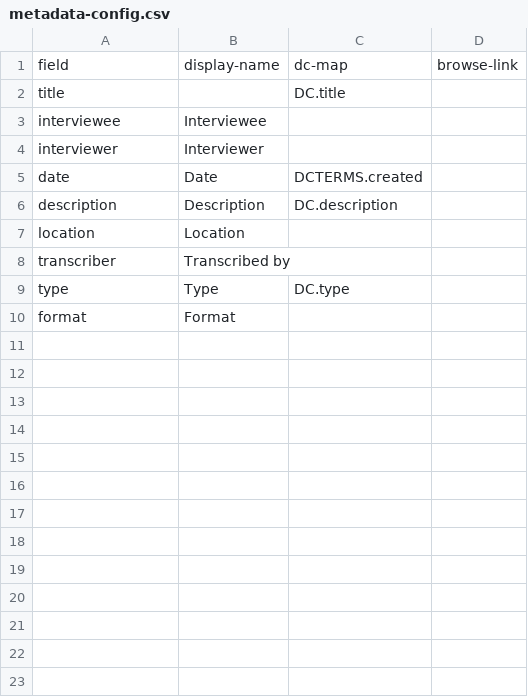
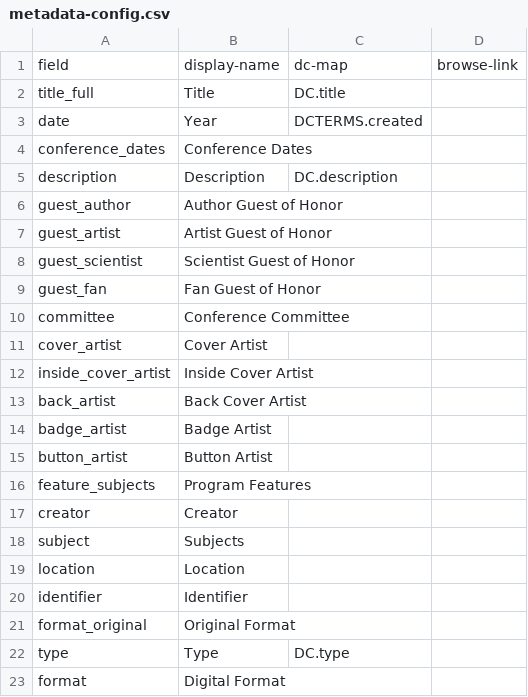
Before and after one commit to uidaholib/moscon_source, a CSV file: _data/metadata-config.csv, drawn as a sheet; removed rows and columns are numbered as before the commit, all else as after; the diff names each change by its address in the sheet, - before the commit and + after, or states it on an @@ line.

```diff
--- a/_data/metadata-config.csv
+++ b/_data/metadata-config.csv
-row 2: title |  | DC.title
-row 3: interviewee | Interviewee
-row 4: interviewer | Interviewer
+row 2: title_full | Title | DC.title
-B3: Date
+B3: Year
+row 4: conference_dates | Conference Dates
+row 6: guest_author | Author Guest of Honor
+row 7: guest_artist | Artist Guest of Honor
+row 8: guest_scientist | Scientist Guest of Honor
+row 9: guest_fan | Fan Guest of Honor
+row 10: committee | Conference Committee
+row 11: cover_artist | Cover Artist
+row 12: inside_cover_artist | Inside Cover Artist
+row 13: back_artist | Back Cover Artist
+row 14: badge_artist | Badge Artist
+row 15: button_artist | Button Artist
+row 16: feature_subjects | Program Features
+row 17: creator | Creator
+row 18: subject | Subjects
-row 8: transcriber | Transcribed by
+row 20: identifier | Identifier
+row 21: format_original | Original Format
-B23: Format
+B23: Digital Format
```
Also changed, not shown: 1 other file.
